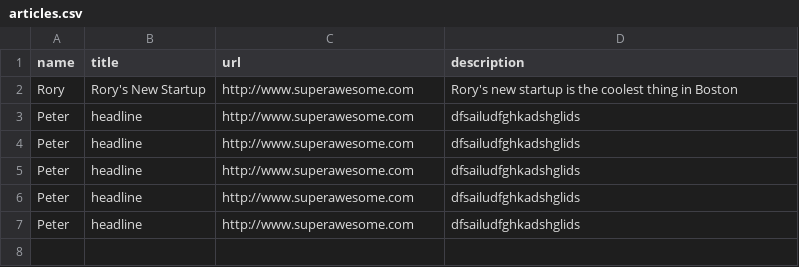
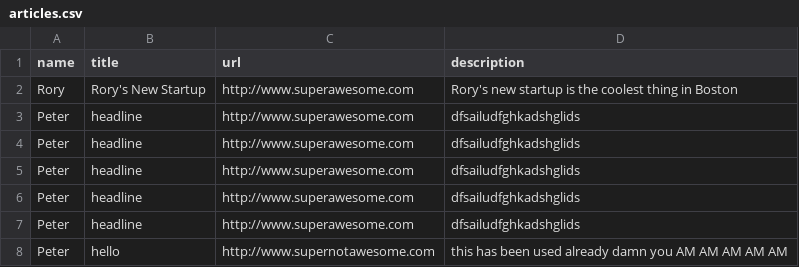
Before and after one commit to pdunbar/Slacker_news, a CSV file: articles.csv, drawn as a sheet; the diff names each change by its address in the sheet, - before the commit and + after, or states it on an @@ line.

```diff
--- a/articles.csv
+++ b/articles.csv
+row 8: Peter | hello | http://www.supernotawesome.com | this has been used already damn you AM AM AM AM AM
```
Also changed, not shown: 3 other files.
